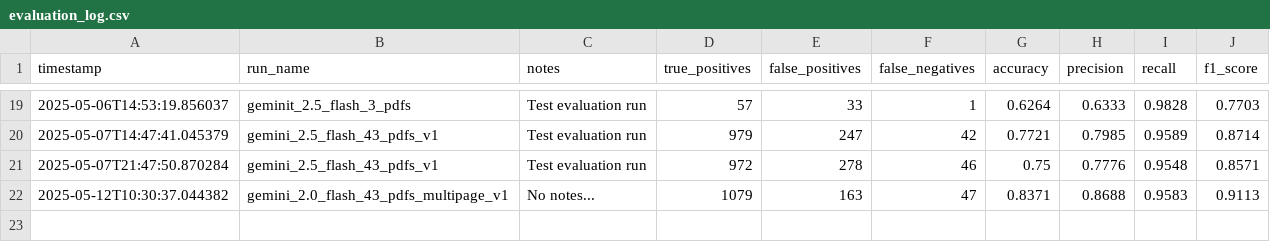
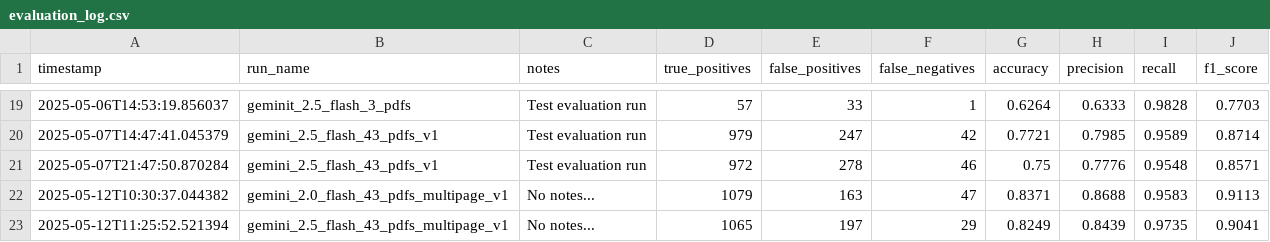
Before and after one commit to MrPrayat/DA235X, a CSV file: data/logs/evaluation_log.csv, drawn as a sheet; only a part is shown, gaps mark what is left out; the diff names each change by its address in the sheet, - before the commit and + after, or states it on an @@ line.

Commit message:
Baseline-Gemini-2.5-multipage

```diff
--- a/data/logs/evaluation_log.csv
+++ b/data/logs/evaluation_log.csv
+row 23: 2025-05-12T11:25:52.521394 | gemini_2.5_flash_43_pdfs_multipage_v1 | No notes... | 1065 | 197 | 29 | 0.8249 | 0.8439 | 0.9735 | 0.9041
```
Also changed, not shown: data/logs/batch_summaries.csv, 46 other files.
